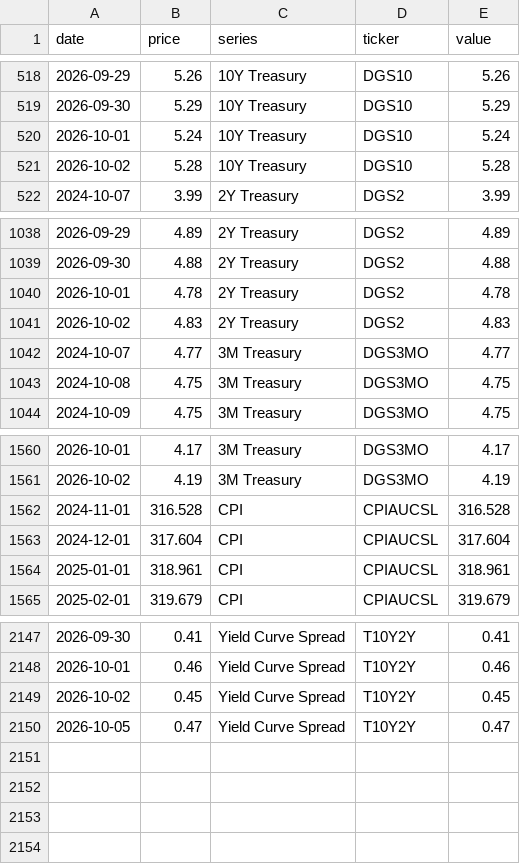
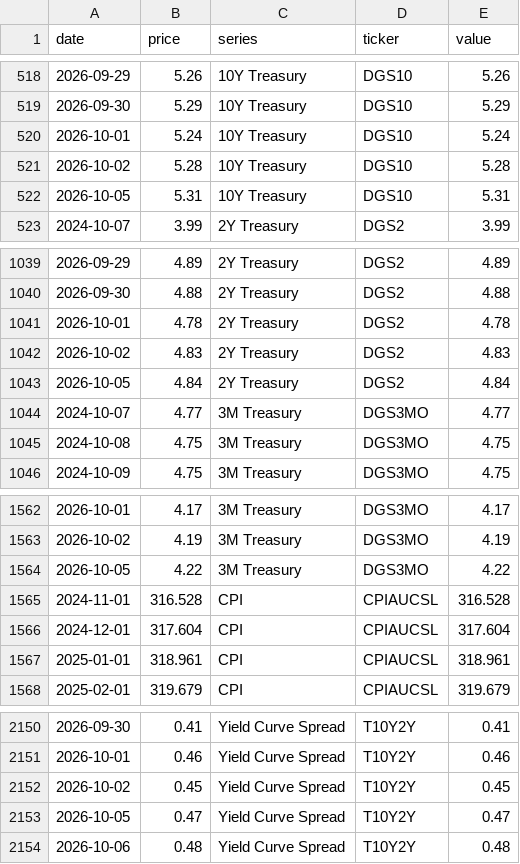
Before and after one commit to notrealmateja/r-screener, a CSV file: app/macro_data.csv, drawn as a sheet; only a part is shown, gaps mark what is left out.

```diff
--- a/app/macro_data.csv
+++ b/app/macro_data.csv
@@ -521,2 +521,3 @@ date,price,series,ticker,value
 2026-10-02,5.28,10Y Treasury,DGS10,5.28
+2026-10-05,5.31,10Y Treasury,DGS10,5.31
 2024-10-07,3.99,2Y Treasury,DGS2,3.99
@@ -1041,2 +1042,3 @@ date,price,series,ticker,value
 2026-10-02,4.83,2Y Treasury,DGS2,4.83
+2026-10-05,4.84,2Y Treasury,DGS2,4.84
 2024-10-07,4.77,3M Treasury,DGS3MO,4.77
@@ -1561,2 +1563,3 @@ date,price,series,ticker,value
 2026-10-02,4.19,3M Treasury,DGS3MO,4.19
+2026-10-05,4.22,3M Treasury,DGS3MO,4.22
 2024-11-01,316.528,CPI,CPIAUCSL,316.528
@@ -2150 +2153,2 @@ date,price,series,ticker,value
 2026-10-05,0.47,Yield Curve Spread,T10Y2Y,0.47
+2026-10-06,0.48,Yield Curve Spread,T10Y2Y,0.48
```
Also changed, not shown: app/master_scored.csv, data/macro_data.csv, 47 other files.
